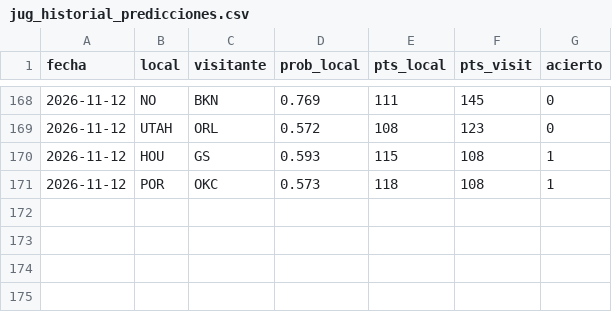
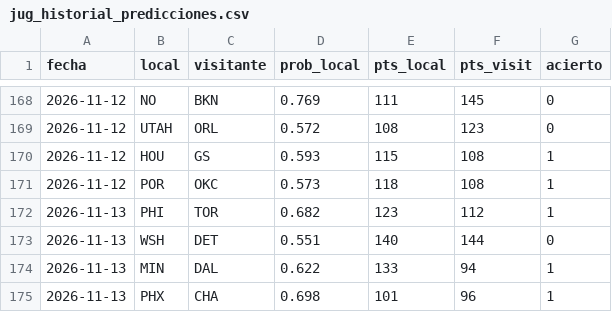
Before and after one commit to adridelpto/PreNBA, a CSV file: jug_historial_predicciones.csv, drawn as a sheet; only a part is shown, gaps mark what is left out; the diff names each change by its address in the sheet, - before the commit and + after, or states it on an @@ line.

```diff
--- a/jug_historial_predicciones.csv
+++ b/jug_historial_predicciones.csv
+row 172: 2026-11-13 | PHI | TOR | 0.682 | 123 | 112 | 1
+row 173: 2026-11-13 | WSH | DET | 0.551 | 140 | 144 | 0
+row 174: 2026-11-13 | MIN | DAL | 0.622 | 133 | 94 | 1
+row 175: 2026-11-13 | PHX | CHA | 0.698 | 101 | 96 | 1
```
Also changed, not shown: evolucion_elo.csv, evolucion_predicciones.csv, 21 other files.
